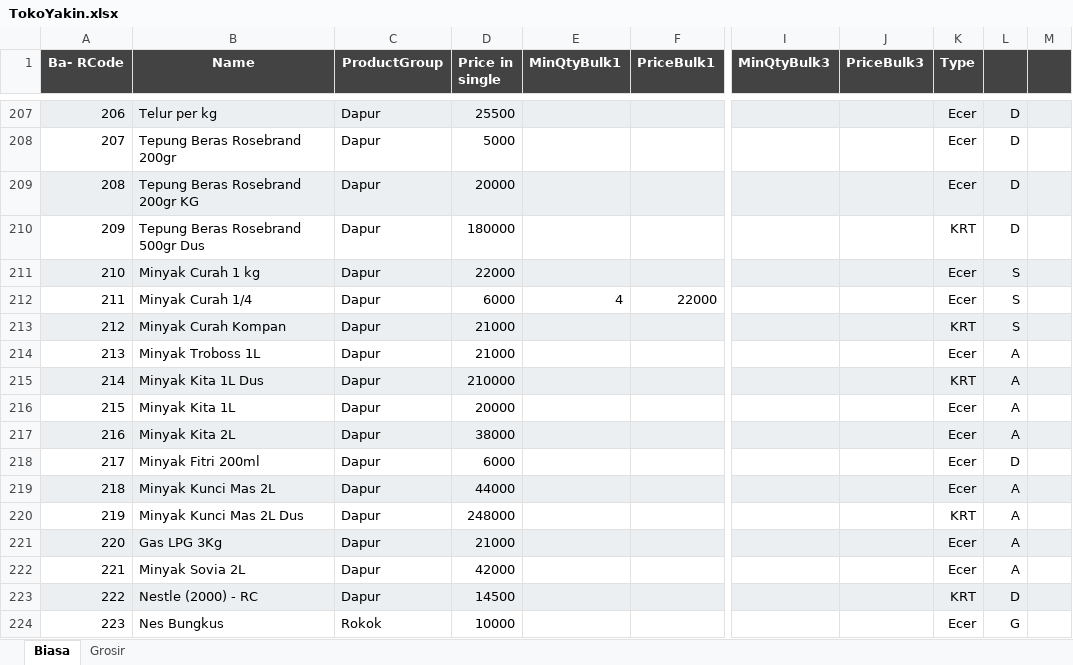
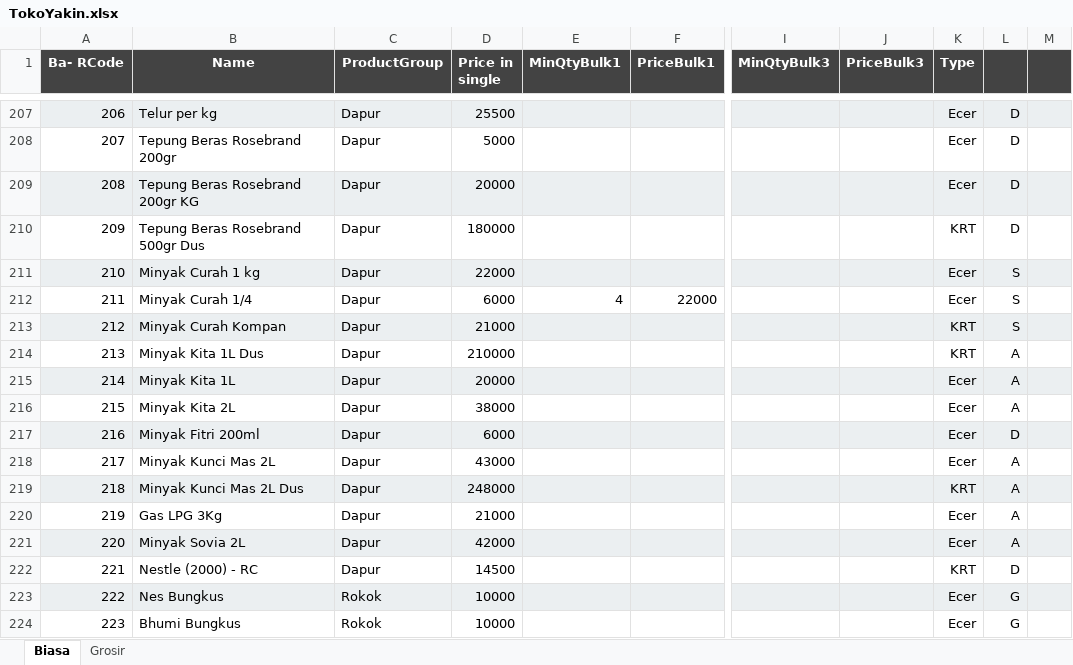
Before and after one commit to rudiath95/toko-yakin, an Excel workbook: TokoYakin.xlsx, sheet Biasa, drawn as a sheet; only a part is shown, gaps mark what is left out; values as stored, in another font and other column widths than the file's, no borders; charts and pictures not drawn; the diff covers the shown part only; the diff names each change by its address in the sheet, - before the commit and + after, or states it on an @@ line.

Commit message:
update spreadsheet data

```diff
--- a/TokoYakin.xlsx (sheet Biasa)
+++ b/TokoYakin.xlsx (sheet Biasa)
-B214 (Name): Minyak Troboss 1L
+B214 (Name): Minyak Kita 1L Dus
-D214 (Price in single): 21000
+D214 (Price in single): 210000
-K214 (Type): Ecer
+K214 (Type): KRT
-B215 (Name): Minyak Kita 1L Dus
+B215 (Name): Minyak Kita 1L
-D215 (Price in single): 210000
+D215 (Price in single): 20000
-K215 (Type): KRT
+K215 (Type): Ecer
-B216 (Name): Minyak Kita 1L
+B216 (Name): Minyak Kita 2L
-D216 (Price in single): 20000
+D216 (Price in single): 38000
-B217 (Name): Minyak Kita 2L
+B217 (Name): Minyak Fitri 200ml
-D217 (Price in single): 38000
+D217 (Price in single): 6000
-L217: A
+L217: D
-B218 (Name): Minyak Fitri 200ml
+B218 (Name): Minyak Kunci Mas 2L
-D218 (Price in single): 6000
+D218 (Price in single): 43000
-L218: D
+L218: A
-B219 (Name): Minyak Kunci Mas 2L
+B219 (Name): Minyak Kunci Mas 2L Dus
-D219 (Price in single): 44000
+D219 (Price in single): 248000
-K219 (Type): Ecer
+K219 (Type): KRT
-B220 (Name): Minyak Kunci Mas 2L Dus
+B220 (Name): Gas LPG 3Kg
-D220 (Price in single): 248000
+D220 (Price in single): 21000
-K220 (Type): KRT
+K220 (Type): Ecer
-B221 (Name): Gas LPG 3Kg
+B221 (Name): Minyak Sovia 2L
-D221 (Price in single): 21000
+D221 (Price in single): 42000
-B222 (Name): Minyak Sovia 2L
+B222 (Name): Nestle (2000) - RC
-D222 (Price in single): 42000
+D222 (Price in single): 14500
-K222 (Type): Ecer
+K222 (Type): KRT
-L222: A
+L222: D
-B223 (Name): Nestle (2000) - RC
+B223 (Name): Nes Bungkus
-C223 (ProductGroup): Dapur
+C223 (ProductGroup): Rokok
-D223 (Price in single): 14500
+D223 (Price in single): 10000
-K223 (Type): KRT
+K223 (Type): Ecer
-L223: D
+L223: G
-B224 (Name): Nes Bungkus
+B224 (Name): Bhumi Bungkus
```
Also changed, not shown: 1485 edited cells elsewhere in this sheet, sheet Grosir, hidden cells.
